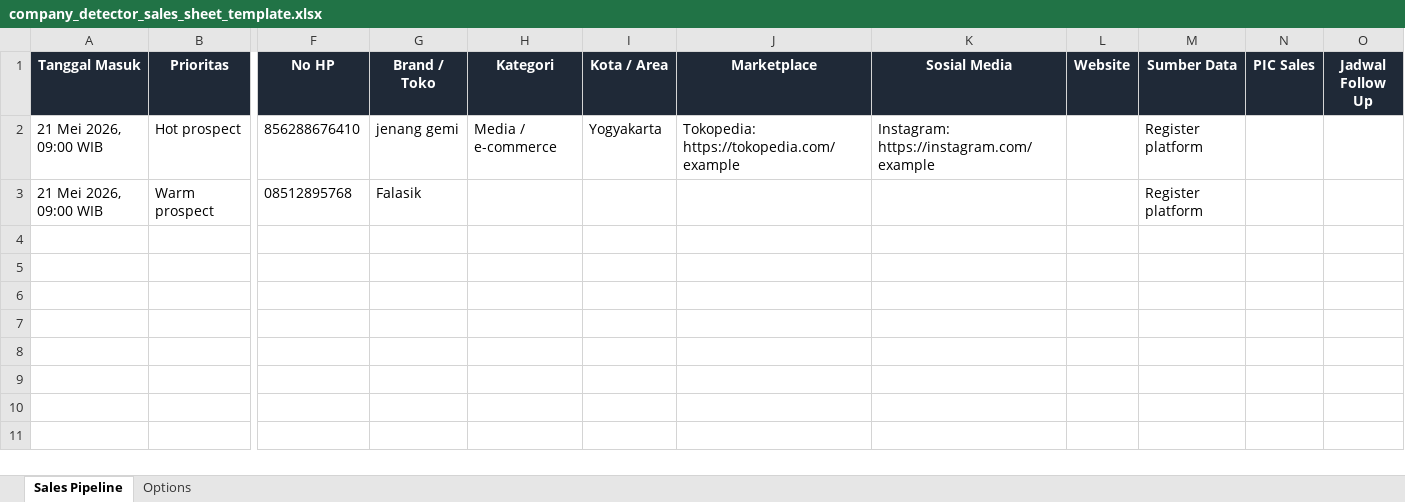
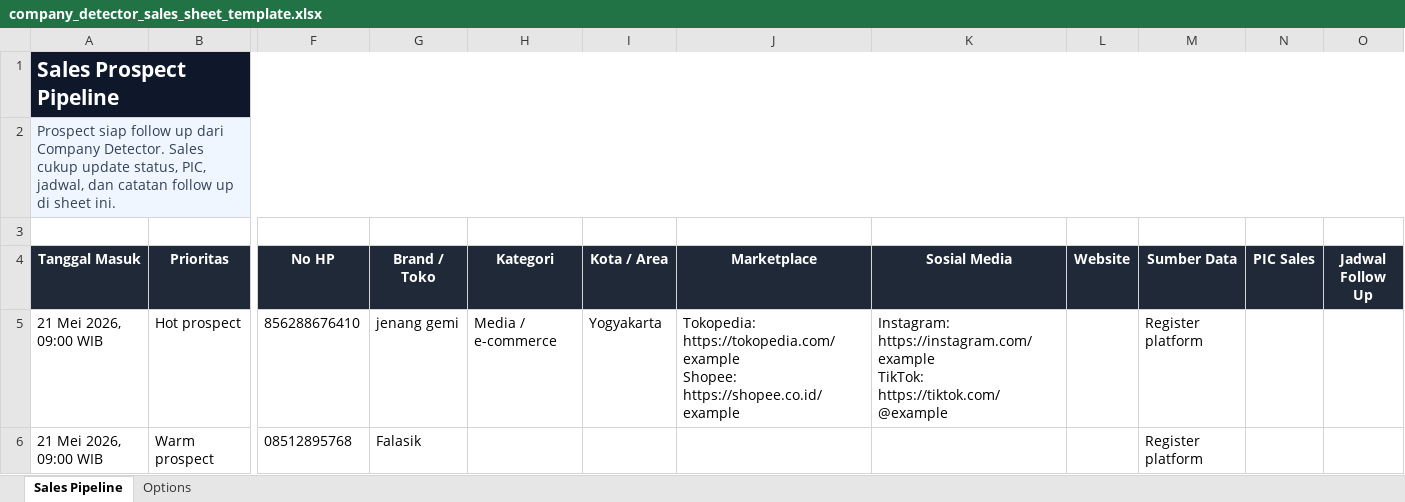
Before and after one commit to nunutech40/company-detector-bot, an Excel workbook: docs/templates/company_detector_sales_sheet_template.xlsx, sheet Sales Pipeline, drawn as a sheet; only a part is shown, gaps mark what is left out; values as stored, in another font and other column widths than the file's, no borders; addresses are those after the commit; rows hold the shown columns only; ↵ is a line break in a cell; the diff names each change by its address in the sheet, - before the commit and + after, or states it on an @@ line.

Commit message:
Polish sales sheet template

```diff
--- a/docs/templates/company_detector_sales_sheet_template.xlsx (sheet Sales Pipeline)
+++ b/docs/templates/company_detector_sales_sheet_template.xlsx (sheet Sales Pipeline)
+row 1: Sales Prospect Pipeline
+row 2: Prospect siap follow up dari Company Detector. Sales cukup update status, PIC, jadwal, dan catatan follow up di sheet ini.
+row 3: (empty)
-J5 (Marketplace): Tokopedia: https://tokopedia.com/example
+J5 (Marketplace): Tokopedia: https://tokopedia.com/example ↵ Shopee: https://shopee.co.id/example
-K5 (Sosial Media): Instagram: https://instagram.com/example
+K5 (Sosial Media): Instagram: https://instagram.com/example ↵ TikTok: https://tiktok.com/@example
```
Also changed, not shown: 2 other files.
